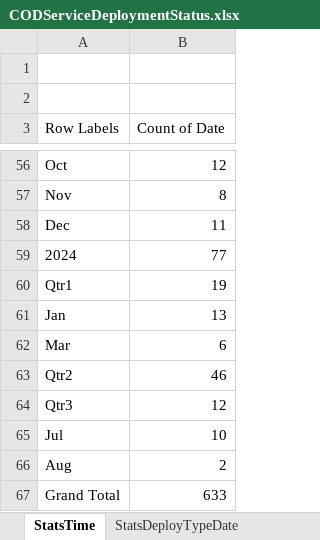
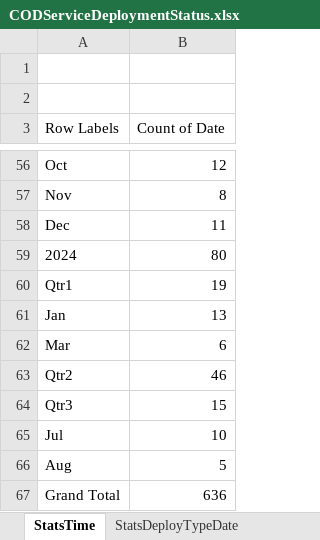
Before and after one commit to UGA-ITOSHumanitarianGIS/mapservicedoc, an Excel workbook: Data/CODServiceDeploymentStatus.xlsx, sheet StatsTime, drawn as a sheet; only a part is shown, gaps mark what is left out; values as stored, in another font and other column widths than the file's, no borders; charts and pictures not drawn; the diff names each change by its address in the sheet, - before the commit and + after, or states it on an @@ line.

```diff
--- a/Data/CODServiceDeploymentStatus.xlsx (sheet StatsTime)
+++ b/Data/CODServiceDeploymentStatus.xlsx (sheet StatsTime)
-B59 (Count of Date): 77
+B59 (Count of Date): 80
-B64 (Count of Date): 12
+B64 (Count of Date): 15
-B66 (Count of Date): 2
+B66 (Count of Date): 5
-B67 (Count of Date): 633
+B67 (Count of Date): 636
```
Also changed, not shown: sheet Service Deployment History, sheet StatsDeployTypeDate.
